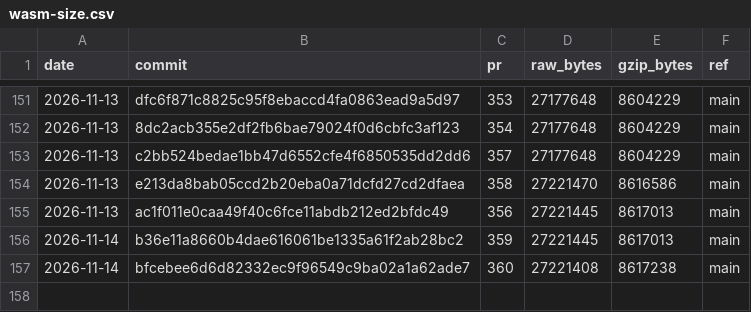
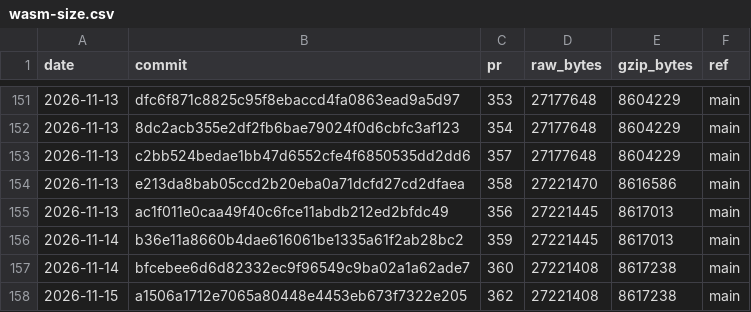
Before and after one commit to curvyo/curvyo, a CSV file: wasm-size.csv, drawn as a sheet; only a part is shown, gaps mark what is left out; the diff names each change by its address in the sheet, - before the commit and + after, or states it on an @@ line.

```diff
--- a/wasm-size.csv
+++ b/wasm-size.csv
+row 158: 2026-11-15 | a1506a1712e7065a80448e4453eb673f7322e205 | 362 | 27221408 | 8617238 | main
```
Also changed, not shown: 2 other files.
